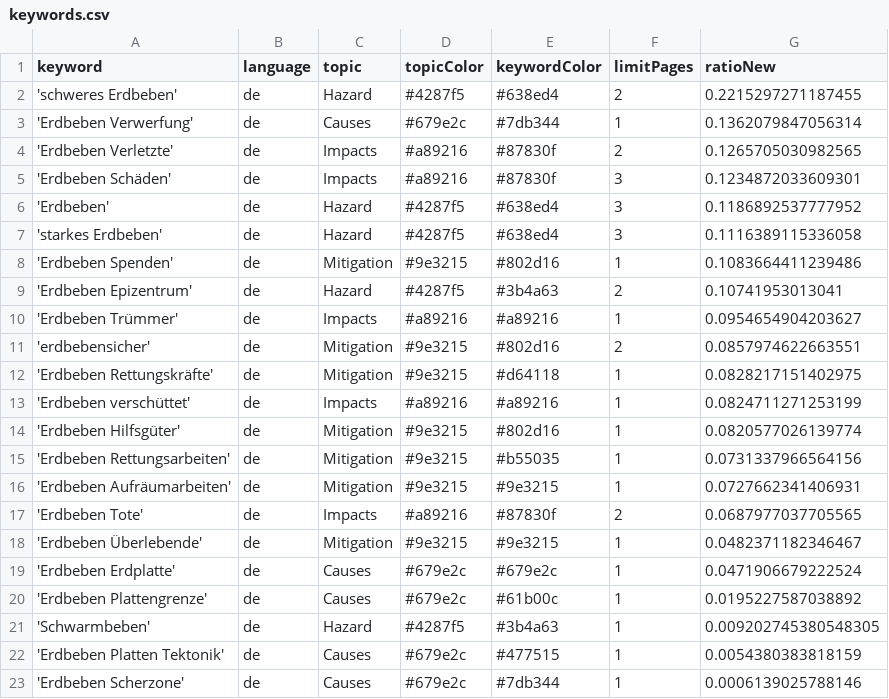
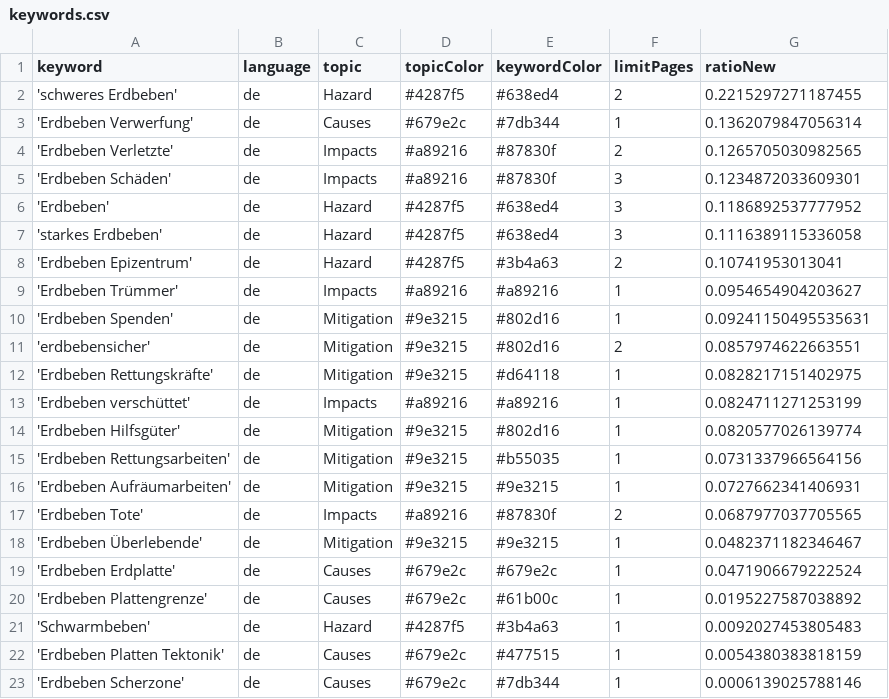
Before and after one commit to MarcoL95-news/winterIsComing, a CSV file: keywords.csv, drawn as a sheet.

Commit message:
Commit from GitHub Actions (harvest:0.0)

```diff
--- a/keywords.csv
+++ b/keywords.csv
@@ -7,5 +7,5 @@ keyword,language,topic,topicColor,keywordColor,limitPages,ratioNew
 'starkes Erdbeben',de,Hazard,#4287f5,#638ed4,3,0.1116389115336058
-'Erdbeben Spenden',de,Mitigation,#9e3215,#802d16,1,0.1083664411239486
 'Erdbeben Epizentrum',de,Hazard,#4287f5,#3b4a63,2,0.10741953013041
 'Erdbeben Trümmer',de,Impacts,#a89216,#a89216,1,0.0954654904203627
+'Erdbeben Spenden',de,Mitigation,#9e3215,#802d16,1,0.09241150495535631
 'erdbebensicher',de,Mitigation,#9e3215,#802d16,2,0.0857974622663551
@@ -20,3 +20,3 @@ keyword,language,topic,topicColor,keywordColor,limitPages,ratioNew
 'Erdbeben Plattengrenze',de,Causes,#679e2c,#61b00c,1,0.0195227587038892
-'Schwarmbeben',de,Hazard,#4287f5,#3b4a63,1,0.009202745380548305
+'Schwarmbeben',de,Hazard,#4287f5,#3b4a63,1,0.0092027453805483
 'Erdbeben Platten Tektonik',de,Causes,#679e2c,#477515,1,0.0054380383818159
```
